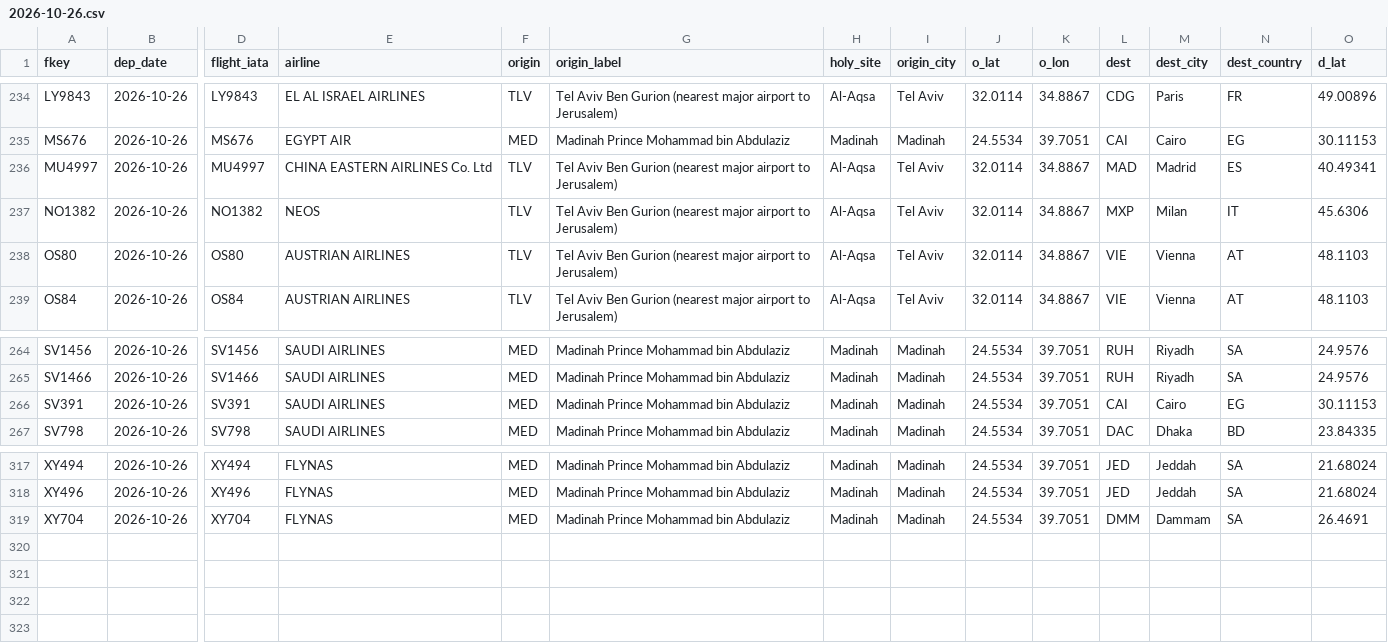
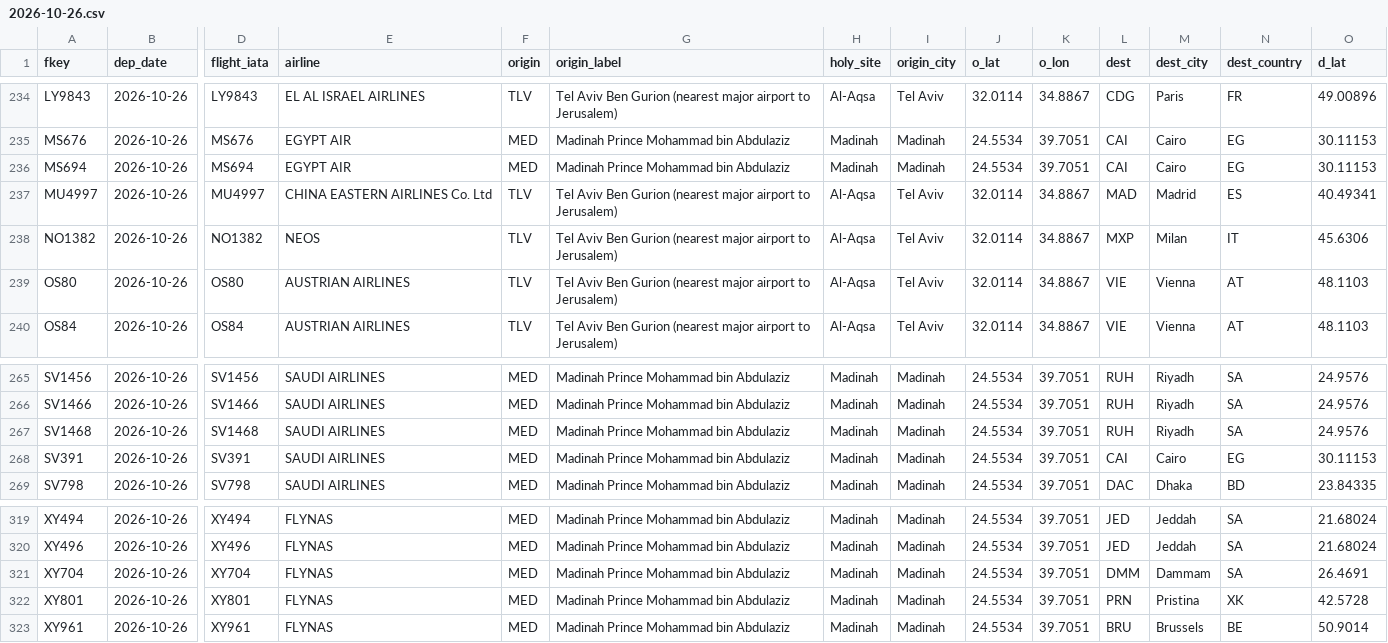
Before and after one commit to mrbugimposter3-ship-it/haramain-flights-live, a CSV file: data/flights/2026-10-26.csv, drawn as a sheet; only a part is shown, gaps mark what is left out; rows hold the shown columns only; the diff names each change by its address in the sheet, - before the commit and + after, or states it on an @@ line.

```diff
--- a/data/flights/2026-10-26.csv
+++ b/data/flights/2026-10-26.csv
+row 236: MS694 | 2026-10-26 | MS694 | EGYPT AIR | MED | Madinah Prince Mohammad bin Abdulaziz | Madinah | Madinah | 24.5534 | 39.7051 | CAI | Cairo | EG | 30.11153
+row 267: SV1468 | 2026-10-26 | SV1468 | SAUDI AIRLINES | MED | Madinah Prince Mohammad bin Abdulaziz | Madinah | Madinah | 24.5534 | 39.7051 | RUH | Riyadh | SA | 24.9576
+row 322: XY801 | 2026-10-26 | XY801 | FLYNAS | MED | Madinah Prince Mohammad bin Abdulaziz | Madinah | Madinah | 24.5534 | 39.7051 | PRN | Pristina | XK | 42.5728
+row 323: XY961 | 2026-10-26 | XY961 | FLYNAS | MED | Madinah Prince Mohammad bin Abdulaziz | Madinah | Madinah | 24.5534 | 39.7051 | BRU | Brussels | BE | 50.9014
```
Also changed, not shown: data/flights/2026-10-25.csv, 45 other files.
